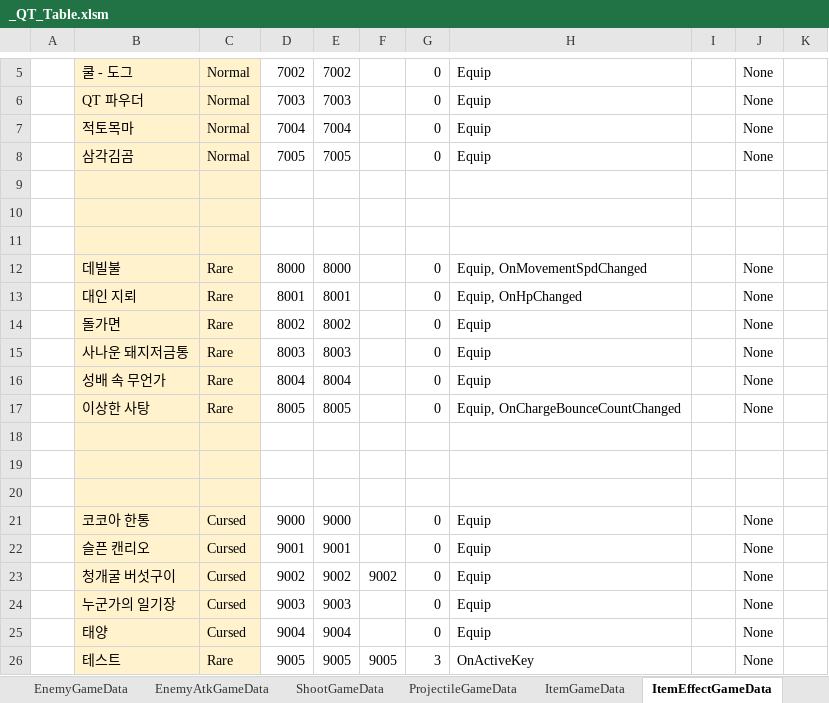
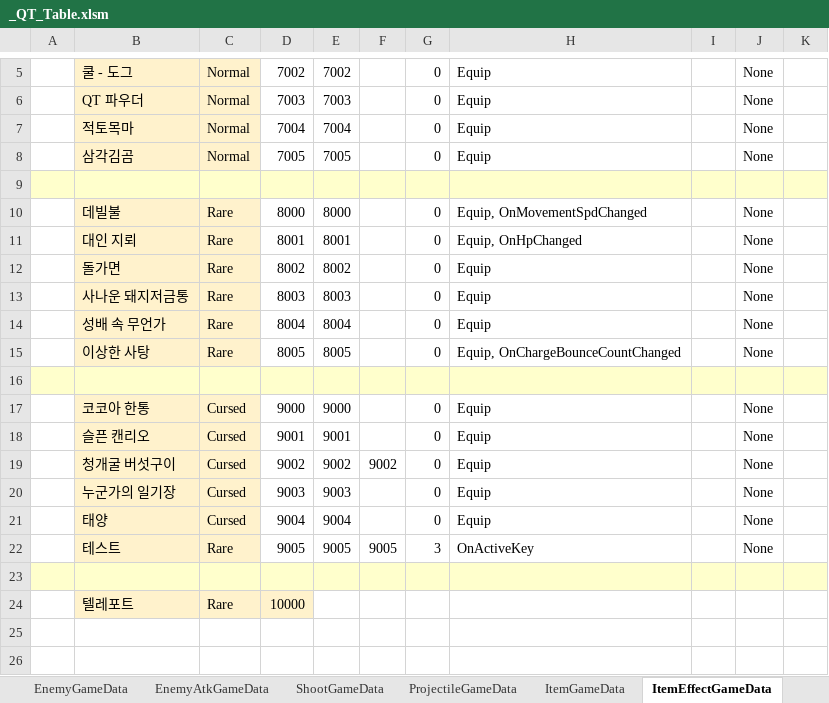
Before and after one commit to Cuty444/QT_Proto, an Excel workbook: _GameData/_QT_Table.xlsm, sheet ItemEffectGameData, drawn as a sheet; only a part is shown, gaps mark what is left out; values as stored, in another font and other column widths than the file's, no borders; table styles not drawn; removed rows and columns are numbered as before the commit, all else as after; the diff names each change by its address in the sheet, - before the commit and + after, or states it on an @@ line.

Commit message:
기절 및 텔레포트 특별 아이템 효과 클래스 추가

```diff
--- a/_GameData/_QT_Table.xlsm (sheet ItemEffectGameData)
+++ b/_GameData/_QT_Table.xlsm (sheet ItemEffectGameData)
-A9 fill: none
+A9 fill: #FFFFCC
-D9:K9 fill: none
+D9:K9 fill: #FFFFCC
-row 10: (empty)
-row 11: (empty)
-A16 fill: none
+A16 fill: #FFFFCC
-D16:K16 fill: none
+D16:K16 fill: #FFFFCC
-row 19: (empty)
-row 20: (empty)
+row 23: (empty)
+row 24:  | 텔레포트 | Rare | 10000
```
Also changed, not shown: sheet ItemGameData, sheet BuffEffectGameData, sheet SpecialEffectGameData, sheet CharacterAtkGameData, 9 other files.
